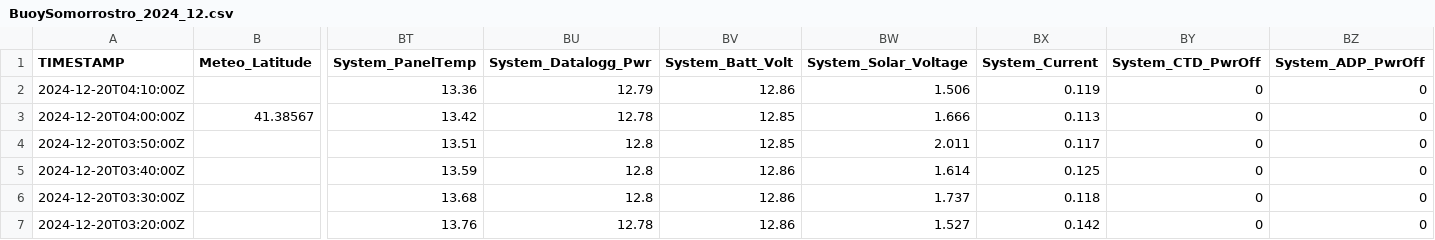
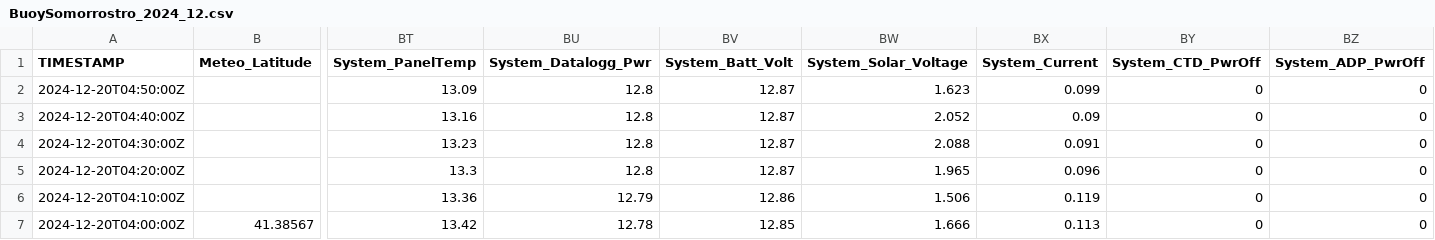
Before and after one commit to ICATMAR/BuoyData, a CSV file: Somorrostro/csv/BuoySomorrostro_2024_12.csv, drawn as a sheet; only a part is shown, gaps mark what is left out; the shorter side is filled out with more unchanged rows; rows hold the shown columns only; the diff names each change by its address in the sheet, - before the commit and + after, or states it on an @@ line.

Commit message:
Data update

```diff
--- a/Somorrostro/csv/BuoySomorrostro_2024_12.csv
+++ b/Somorrostro/csv/BuoySomorrostro_2024_12.csv
+row 2: 2024-12-20T04:50:00Z |  | 13.09 | 12.8 | 12.87 | 1.623 | 0.099 | 0 | 0
+row 3: 2024-12-20T04:40:00Z |  | 13.16 | 12.8 | 12.87 | 2.052 | 0.09 | 0 | 0
+row 4: 2024-12-20T04:30:00Z |  | 13.23 | 12.8 | 12.87 | 2.088 | 0.091 | 0 | 0
+row 5: 2024-12-20T04:20:00Z |  | 13.3 | 12.8 | 12.87 | 1.965 | 0.096 | 0 | 0
```
